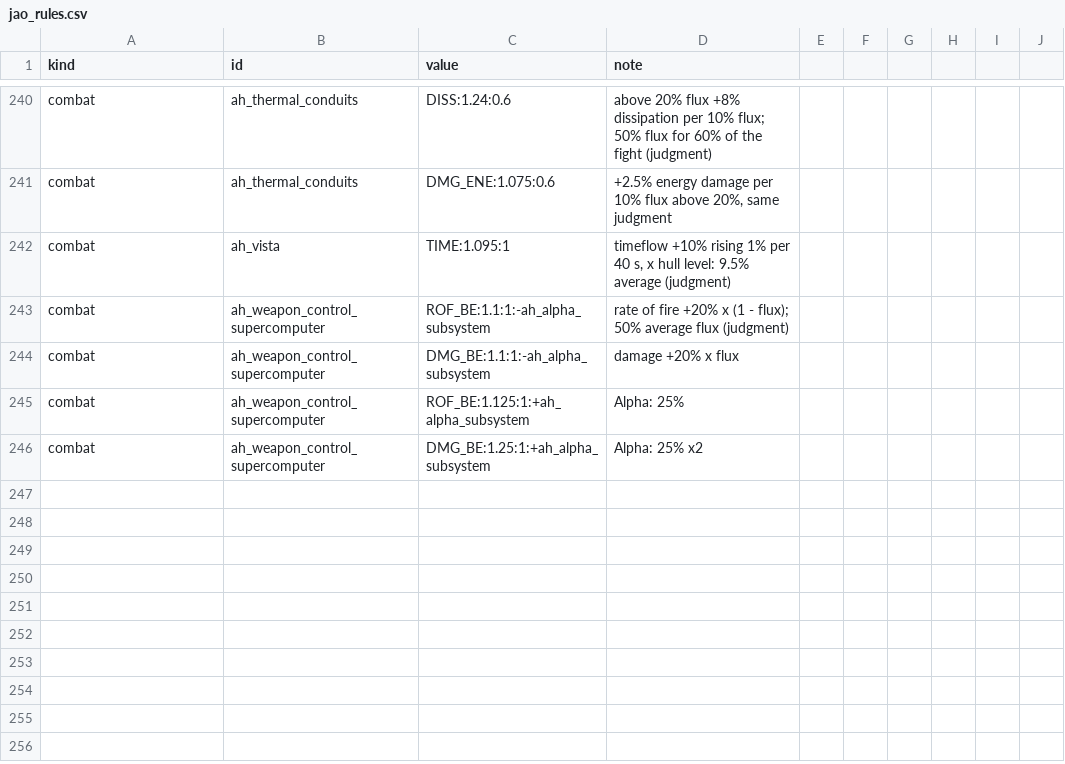
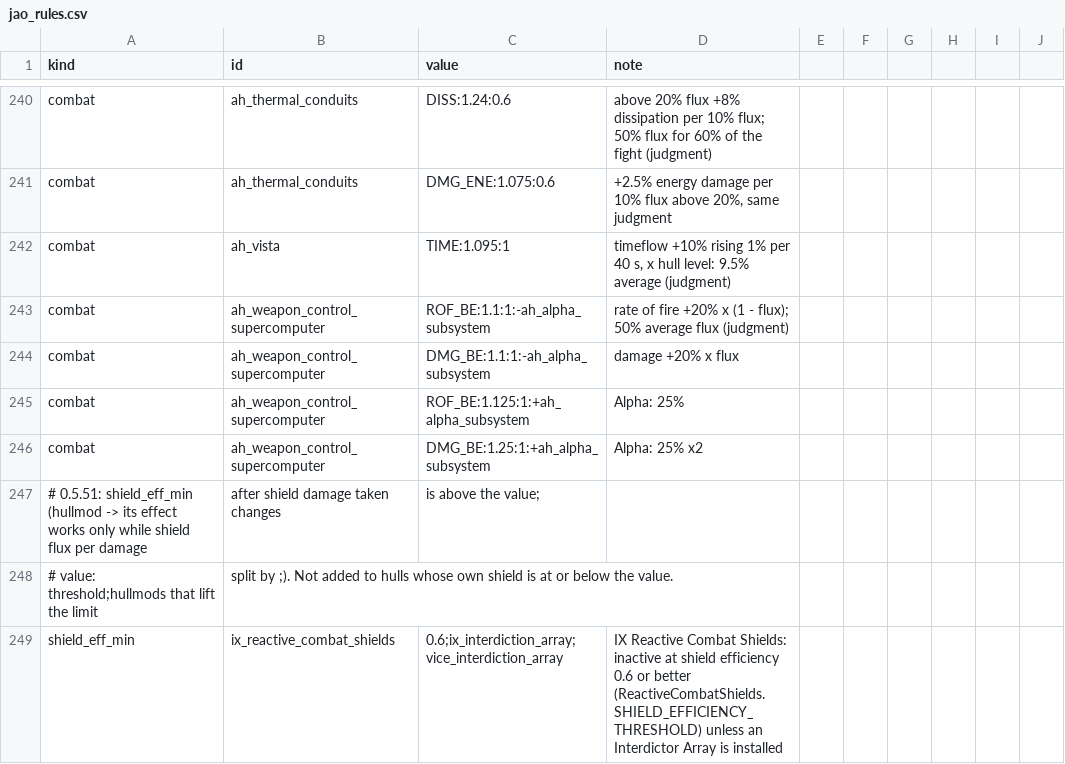
Before and after one commit to Mjolniar/auto-outfitting, a CSV file: data/config/jao_rules.csv, drawn as a sheet; only a part is shown, gaps mark what is left out; the diff names each change by its address in the sheet, - before the commit and + after, or states it on an @@ line.

```diff
--- a/data/config/jao_rules.csv
+++ b/data/config/jao_rules.csv
+row 247: # 0.5.51: shield_eff_min (hullmod -> its effect works only while shield flux per damage | after shield damage taken changes | is above the value;
+row 248: # value: threshold;hullmods that lift the limit | split by ;). Not added to hulls whose own shield is at or below the value.
+row 249: shield_eff_min | ix_reactive_combat_shields | 0.6;ix_interdiction_array;vice_interdiction_array | IX Reactive Combat Shields: inactive at shield efficiency 0.6 or better (ReactiveCombatShields.SHIELD_EFFICIENCY_THRESHOLD) unless an Interdictor Array is installed
```
Also changed, not shown: data/config/jao_systems.csv, 6 other files.
